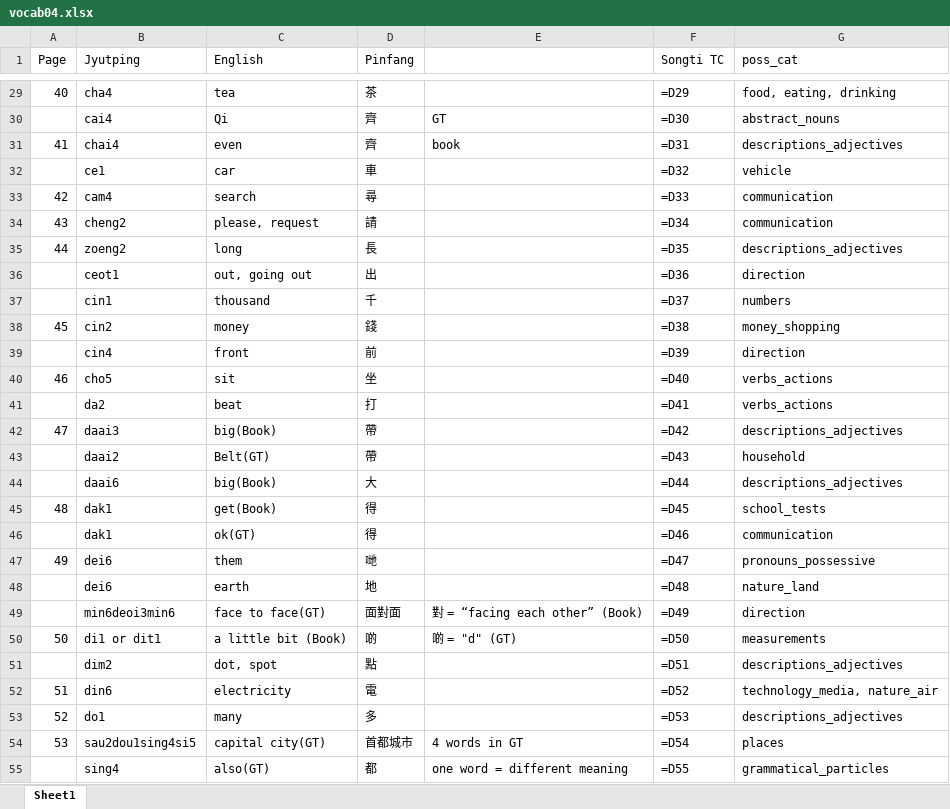
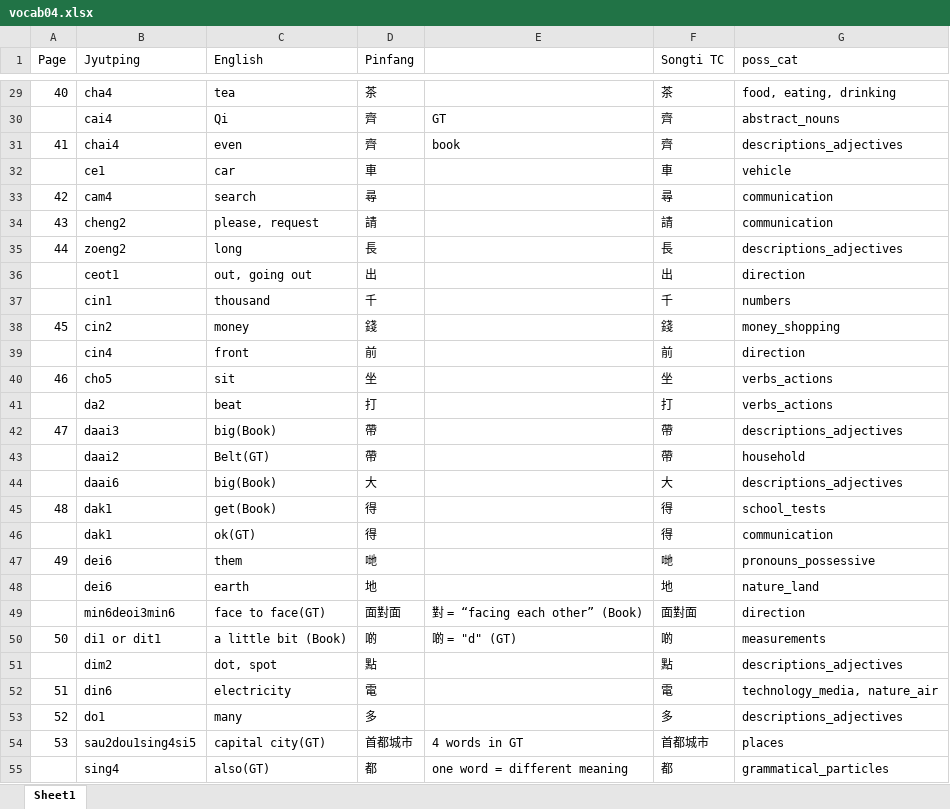
Before and after one commit to brownidj/learn_canto_0-1, an Excel workbook: data/andy_ss/vocab04.xlsx, sheet Sheet1, drawn as a sheet; only a part is shown, gaps mark what is left out; values as stored, in another font and other column widths than the file's, no cell formats; formulas without a stored value are shown as written; the diff covers the shown part only; the diff names each change by its address in the sheet, - before the commit and + after, or states it on an @@ line.

```diff
--- a/data/andy_ss/vocab04.xlsx (sheet Sheet1)
+++ b/data/andy_ss/vocab04.xlsx (sheet Sheet1)
-F29 (Songti TC): =D29
+F29 (Songti TC): 茶
-F30 (Songti TC): =D30
+F30 (Songti TC): 齊
-F31 (Songti TC): =D31
+F31 (Songti TC): 齊
-F32 (Songti TC): =D32
+F32 (Songti TC): 車
-F33 (Songti TC): =D33
+F33 (Songti TC): 尋
-F34 (Songti TC): =D34
+F34 (Songti TC): 請
-F35 (Songti TC): =D35
+F35 (Songti TC): 長
-F36 (Songti TC): =D36
+F36 (Songti TC): 出
-F37 (Songti TC): =D37
+F37 (Songti TC): 千
-F38 (Songti TC): =D38
+F38 (Songti TC): 錢
-F39 (Songti TC): =D39
+F39 (Songti TC): 前
-F40 (Songti TC): =D40
+F40 (Songti TC): 坐
-F41 (Songti TC): =D41
+F41 (Songti TC): 打
-F42 (Songti TC): =D42
+F42 (Songti TC): 帶
-F43 (Songti TC): =D43
+F43 (Songti TC): 帶
-F44 (Songti TC): =D44
+F44 (Songti TC): 大
-F45 (Songti TC): =D45
+F45 (Songti TC): 得
-F46 (Songti TC): =D46
+F46 (Songti TC): 得
-F47 (Songti TC): =D47
+F47 (Songti TC): 哋
-F48 (Songti TC): =D48
+F48 (Songti TC): 地
-F49 (Songti TC): =D49
+F49 (Songti TC): 面對面
-F50 (Songti TC): =D50
+F50 (Songti TC): 啲
-F51 (Songti TC): =D51
+F51 (Songti TC): 點
-F52 (Songti TC): =D52
+F52 (Songti TC): 電
-F53 (Songti TC): =D53
+F53 (Songti TC): 多
-F54 (Songti TC): =D54
+F54 (Songti TC): 首都城市
-F55 (Songti TC): =D55
+F55 (Songti TC): 都
```
Also changed, not shown: 230 edited cells elsewhere in this sheet, cell formats, 7 other files.
